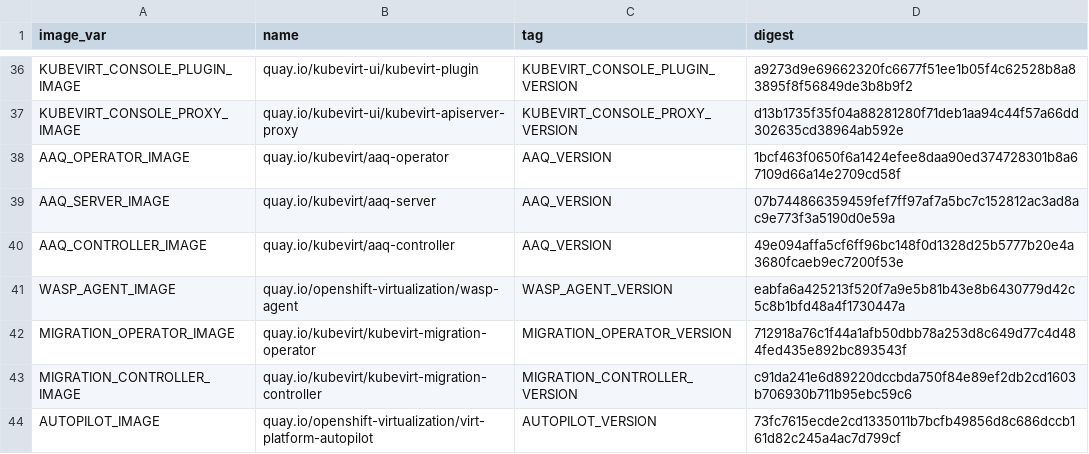
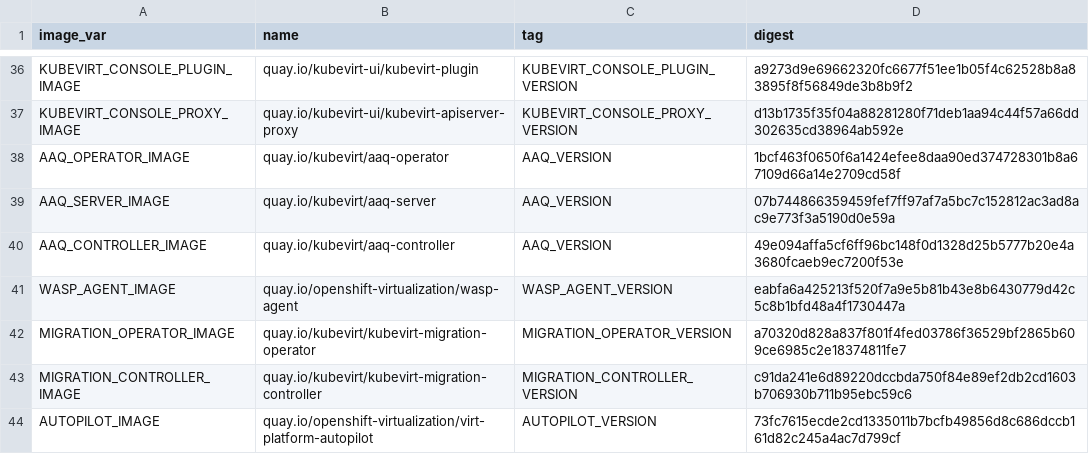
Before and after one commit to kubevirt/hyperconverged-cluster-operator, a CSV file: deploy/images.csv, drawn as a sheet; only a part is shown, gaps mark what is left out.

```diff
--- a/deploy/images.csv
+++ b/deploy/images.csv
@@ -41,3 +41,3 @@ AAQ_CONTROLLER_IMAGE,quay.io/kubevirt/aaq-controller,AAQ_VERSION,49e094affa5cf6f
 WASP_AGENT_IMAGE,quay.io/openshift-virtualization/wasp-agent,WASP_AGENT_VERSION,eabfa6a425213f520f7a9e5b81b43e8b6430779d42c5c8b1bfd48a4f1730447a
-MIGRATION_OPERATOR_IMAGE,quay.io/kubevirt/kubevirt-migration-operator,MIGRATION_OPERATOR_VERSION,712918a76c1f44a1afb50dbb78a253d8c649d77c4d484fed435e892bc893543f
+MIGRATION_OPERATOR_IMAGE,quay.io/kubevirt/kubevirt-migration-operator,MIGRATION_OPERATOR_VERSION,a70320d828a837f801f4fed03786f36529bf2865b609ce6985c2e18374811fe7
 MIGRATION_CONTROLLER_IMAGE,quay.io/kubevirt/kubevirt-migration-controller,MIGRATION_CONTROLLER_VERSION,c91da241e6d89220dccbda750f84e89ef2db2cd1603b706930b711b95ebc59c6
```
Also changed, not shown: 15 other files.
